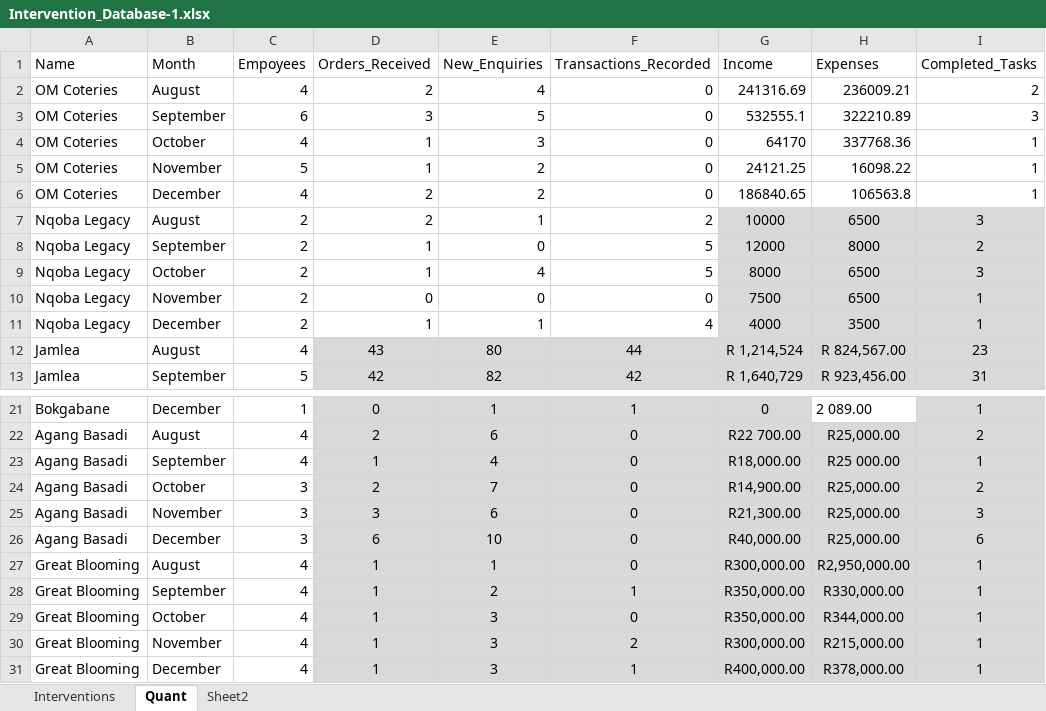
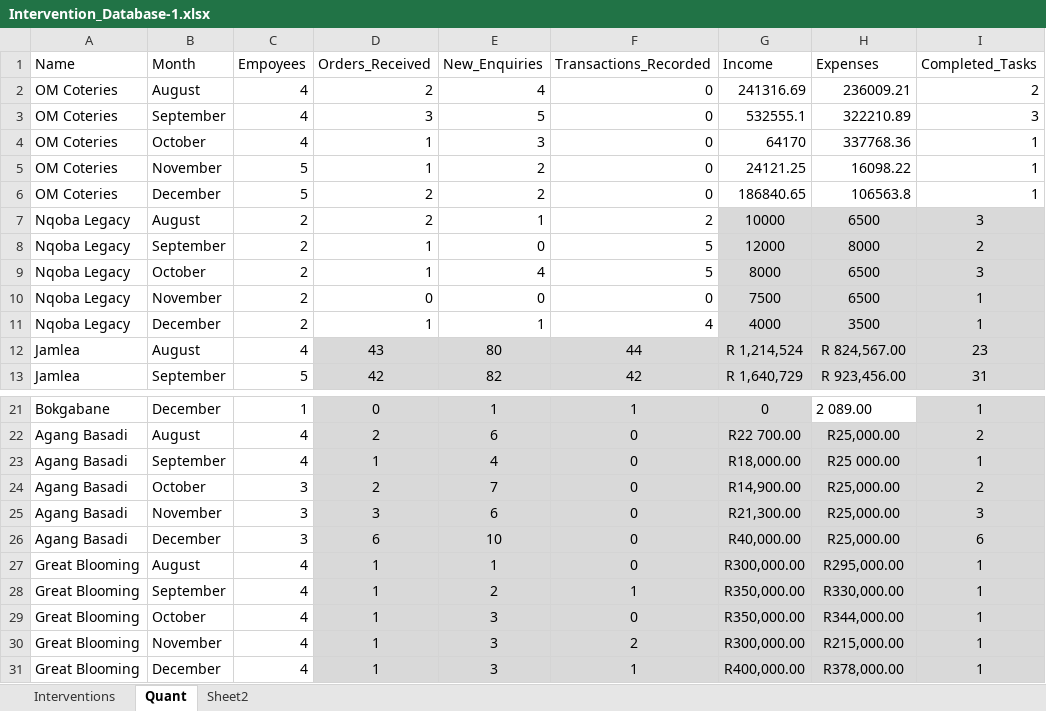
Before and after one commit to helperzhou/epont-dash, an Excel workbook: Intervention_Database-1.xlsx, sheet Quant, drawn as a sheet; only a part is shown, gaps mark what is left out; values as stored, in another font and other column widths than the file's, no borders; the diff names each change by its address in the sheet, - before the commit and + after, or states it on an @@ line.

Commit message:
Add files via upload

```diff
--- a/Intervention_Database-1.xlsx (sheet Quant)
+++ b/Intervention_Database-1.xlsx (sheet Quant)
-C3 (Empoyees): 6
+C3 (Empoyees): 4
-C6 (Empoyees): 4
+C6 (Empoyees): 5
-H27 (Expenses): R2,950,000.00
+H27 (Expenses): R295,000.00
```
